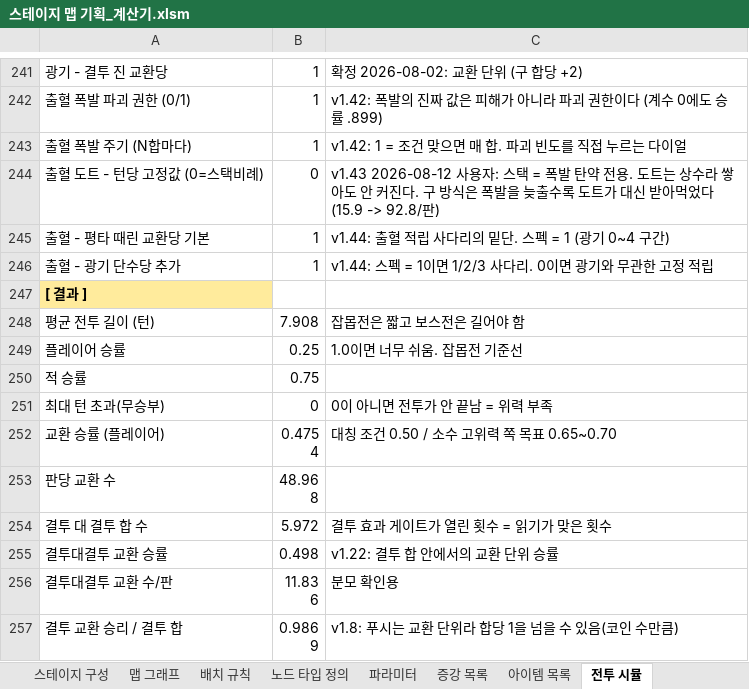
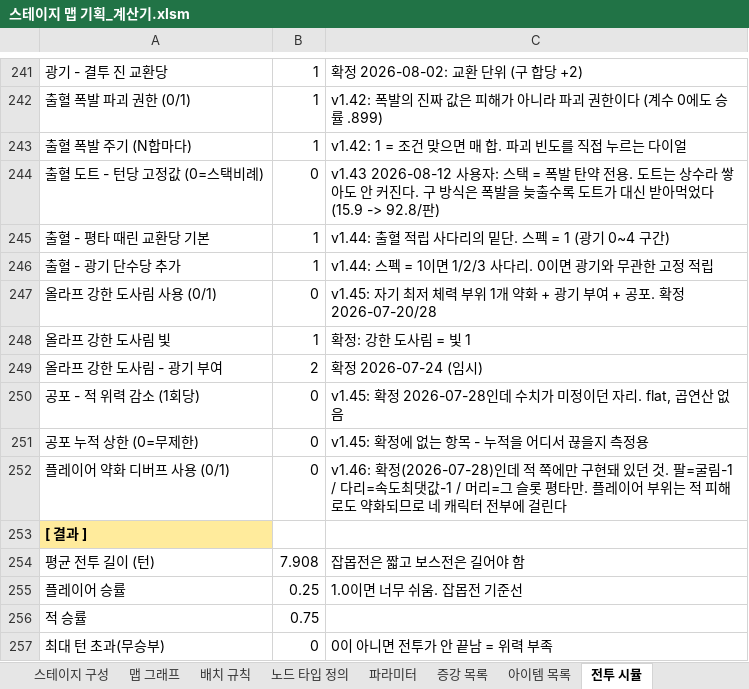
Before and after one commit to Omido-svg/Project-Abyss, an Excel workbook: Docs/스테이지 맵 기획_계산기.xlsm, sheet 전투 시뮬, drawn as a sheet; only a part is shown, gaps mark what is left out; the shorter side is filled out with more unchanged rows; values as stored, in another font and other column widths than the file's, no borders; charts and pictures not drawn; the diff names each change by its address in the sheet, - before the commit and + after, or states it on an @@ line.

Commit message:
정비 의존도 4배 격차 + 플레이어 약화 디버프 미구현 발견 (v1.45~46)
⑪ 캐릭터별 정비 의존도 — 승률로는 안 보이는 축
잡몹전 판당 체력 소모를 스테이지 1회분(6전투)으로 환산하면 정비 골드가
낙일 1064(수입의 78%) / 올라프 810(60%) / 적설 418 / 백우 370 /
히후미 262(19%)로 갈린다. 보스전 승률은 .377 대 .383으로 같은데
히후미가 낙일의 3.7배를 증강에 쓸 수 있다.

- 히후미의 우위는 회복이 아니다. 잡몹전 만개 반격이 0회라(뼈가 420까지만)
  회복이 아예 안 터진다. 350 -> 0으로 해도 받은 피해 152.0 -> 151.4.
  실체는 2.01턴에 끝내는 것이고 턴당으로는 75.4로 두 번째로 많이 맞는다
- 회복은 보스전에서 절벽이라 줄일 여지가 없다 (350 -> 250이 .386 -> .095)
- 올라프 문제는 턴당 80.9(최악), 낙일은 잡몹 4x34에서 3.68턴.원인이 다르다

⑫ 플레이어 부위 약화 디버프가 통째로 미구현이었다 (구현, 스위치 OFF)
확정 문구(팔=굴림-1 / 다리=속도최댓값-1 / 머리=평타만)를 엔진이 읽는 곳이
한 군데도 없었다. 전부 파괴만 본다. 적 쪽에만 구현돼 있었고,
플레이어 부위는 적 피해로도 약화되므로 네 캐릭터 전부에 걸리는 누락이다.

- 히후미 .382 -> .231 (-15.1pp, 팔 굴림손실 7.94/판). 전투가 길고 많이 맞고
  결투A가 4굴림이라 -1의 절대 손실이 크다
- 올라프 -9.0pp / 유진 백우 -6.0pp / 낙일 -1.7pp
- 낙일이 거의 면역인 건 규칙이 예고한 그대로다 (1코인 = 최소 1 보장)
- 잡몹전은 -0.3pp. 2.9턴이라 부위가 약화될 틈이 없어 정비 의존도는 안 풀린다
- 켜면 .231~.353으로 내려앉고 히후미가 최하위가 된다. 오늘 맞춘 .35~.43
  정렬이 무너지므로 네 캐릭터 재조정 한 바퀴가 선행 조건 -> 다음 세션

공포(적 위력 -N)도 구현했으나 수치는 못 잡았다. 강한 도사림의 유일한 비용이
자가 부위 약화인데 그게 0이라 저울이 기울어 있었다(공포 0에도 .894 -> .942).

```diff
--- a/Docs/스테이지 맵 기획_계산기.xlsm (sheet 전투 시뮬)
+++ b/Docs/스테이지 맵 기획_계산기.xlsm (sheet 전투 시뮬)
+row 247: 올라프 강한 도사림 사용 (0/1) | 0 | v1.45: 자기 최저 체력 부위 1개 약화 + 광기 부여 + 공포. 확정 2026-07-20/28
+row 248: 올라프 강한 도사림 빛 | 1 | 확정: 강한 도사림 = 빛 1
+row 249: 올라프 강한 도사림 - 광기 부여 | 2 | 확정 2026-07-24 (임시)
+row 250: 공포 - 적 위력 감소 (1회당) | 0 | v1.45: 확정 2026-07-28인데 수치가 미정이던 자리. flat, 곱연산 없음
+row 251: 공포 누적 상한 (0=무제한) | 0 | v1.45: 확정에 없는 항목 - 누적을 어디서 끊을지 측정용
+row 252: 플레이어 약화 디버프 사용 (0/1) | 0 | v1.46: 확정(2026-07-28)인데 적 쪽에만 구현돼 있던 것. 팔=굴림-1 / 다리=속도최댓값-1 / 머리=그 슬롯 평타만. 플레이어 부위는 적 피해로도 약화되므로 네 캐릭터 전부에 걸린다
```
Also changed, not shown: 2 other files.
